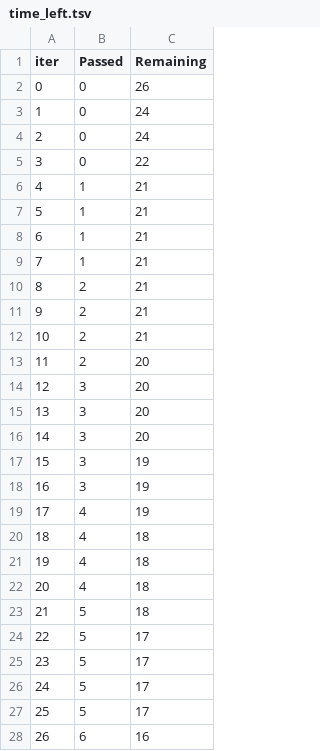
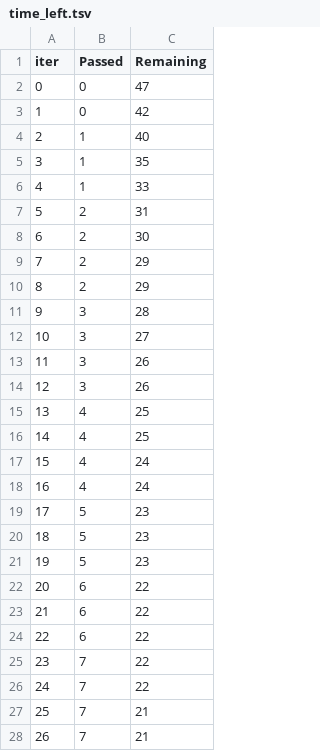
Before and after one commit to Pragyanshu2407/mlproject, a TSV file: catboost_info/time_left.tsv, drawn as a sheet; only a part is shown; the diff covers the shown part only.

```diff
--- a/catboost_info/time_left.tsv
+++ b/catboost_info/time_left.tsv
@@ -1,28 +1,28 @@
 iter	Passed	Remaining
-0	0	26
-1	0	24
-2	0	24
-3	0	22
-4	1	21
-5	1	21
-6	1	21
-7	1	21
-8	2	21
-9	2	21
-10	2	21
-11	2	20
-12	3	20
-13	3	20
-14	3	20
-15	3	19
-16	3	19
-17	4	19
-18	4	18
-19	4	18
-20	4	18
-21	5	18
-22	5	17
-23	5	17
-24	5	17
-25	5	17
-26	6	16
+0	0	47
+1	0	42
+2	1	40
+3	1	35
+4	1	33
+5	2	31
+6	2	30
+7	2	29
+8	2	29
+9	3	28
+10	3	27
+11	3	26
+12	3	26
+13	4	25
+14	4	25
+15	4	24
+16	4	24
+17	5	23
+18	5	23
+19	5	23
+20	6	22
+21	6	22
+22	6	22
+23	7	22
+24	7	22
+25	7	21
+26	7	21
```
Also changed, not shown: 135 edited cells elsewhere in this file, 12 other files.
